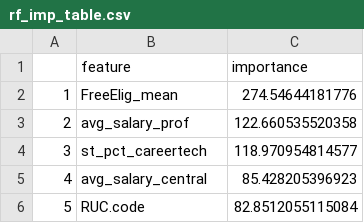
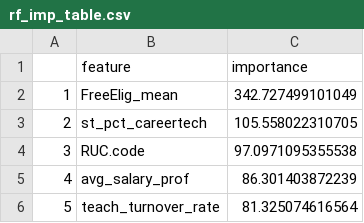
Before and after one commit to alicekemp/data-mining-final-project, a CSV file: figures/rf_imp_table.csv, drawn as a sheet.

```diff
--- a/figures/rf_imp_table.csv
+++ b/figures/rf_imp_table.csv
@@ -1,6 +1,6 @@
 "","feature","importance"
-"1","FreeElig_mean",274.54644181776
-"2","avg_salary_prof",122.660535520358
-"3","st_pct_careertech",118.970954814577
-"4","avg_salary_central",85.428205396923
-"5","RUC.code",82.8512055115084
+"1","FreeElig_mean",342.727499101049
+"2","st_pct_careertech",105.558022310705
+"3","RUC.code",97.0971095355538
+"4","avg_salary_prof",86.301403872239
+"5","teach_turnover_rate",81.325074616564
```
Also changed, not shown: 6 other files.
